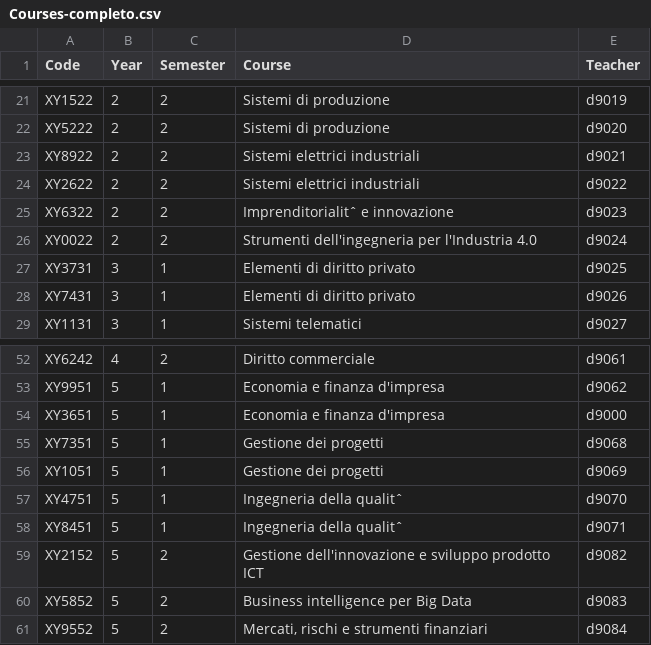
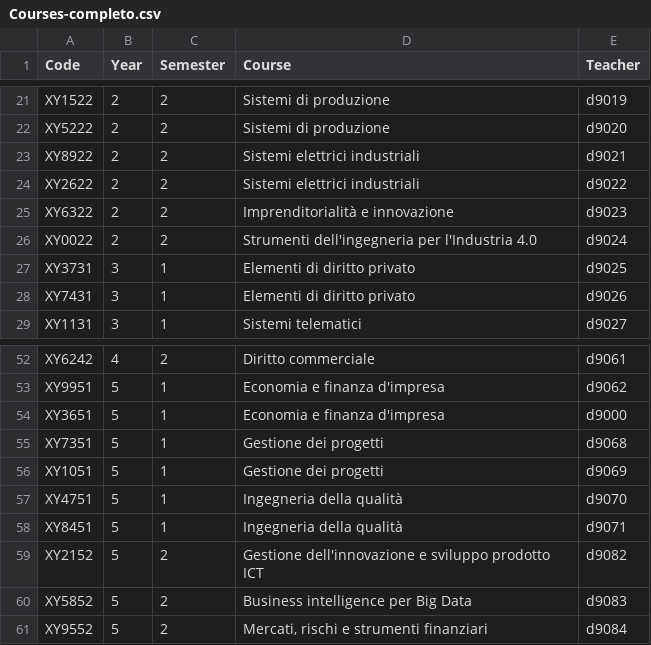
Before and after one commit to SE2-group4/PULSBS, a CSV file: example csv/Courses-completo.csv, drawn as a sheet; only a part is shown, gaps mark what is left out; the diff names each change by its address in the sheet, - before the commit and + after, or states it on an @@ line.

```diff
--- a/example csv/Courses-completo.csv
+++ b/example csv/Courses-completo.csv
-D25 (Course): Imprenditorialitˆ e innovazione
+D25 (Course): Imprenditorialità e innovazione
-D57:D58 (Course): Ingegneria della qualitˆ
+D57:D58 (Course): Ingegneria della qualità
```
Also changed, not shown: example csv/Students.csv, example csv/schedule-fixed.csv, 2 other files.
